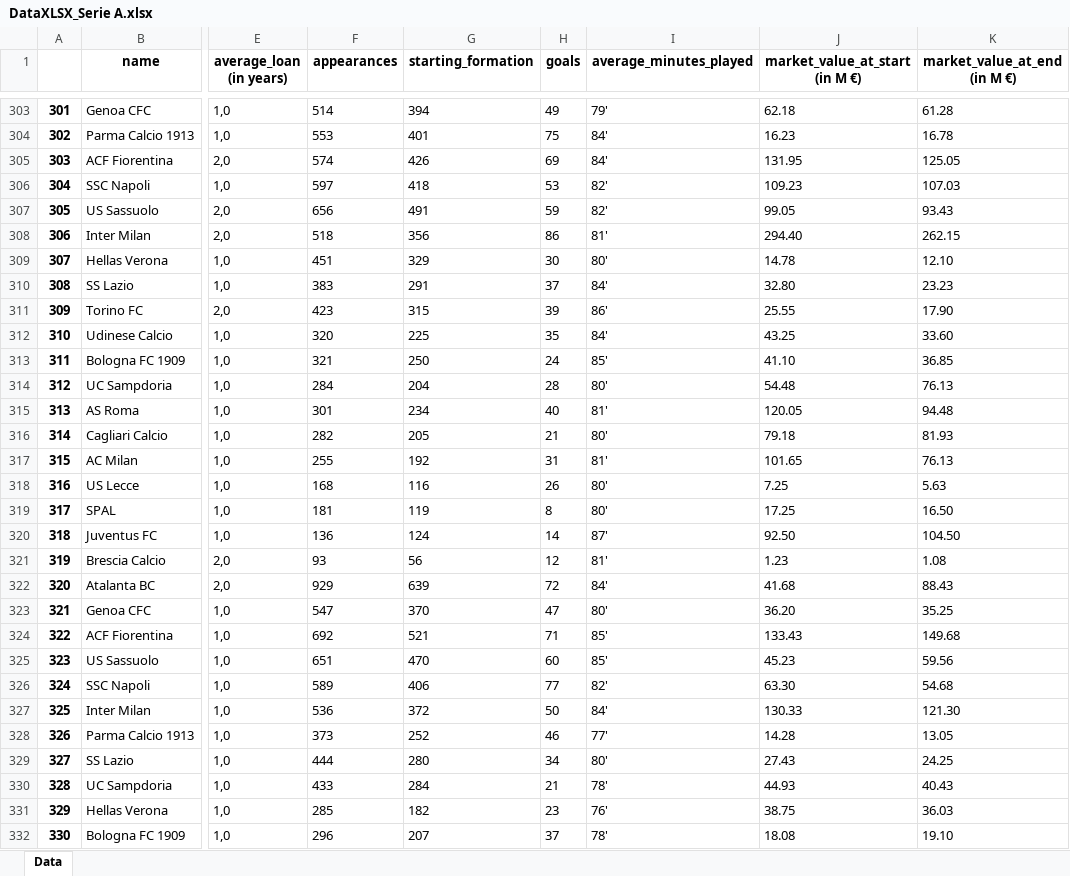
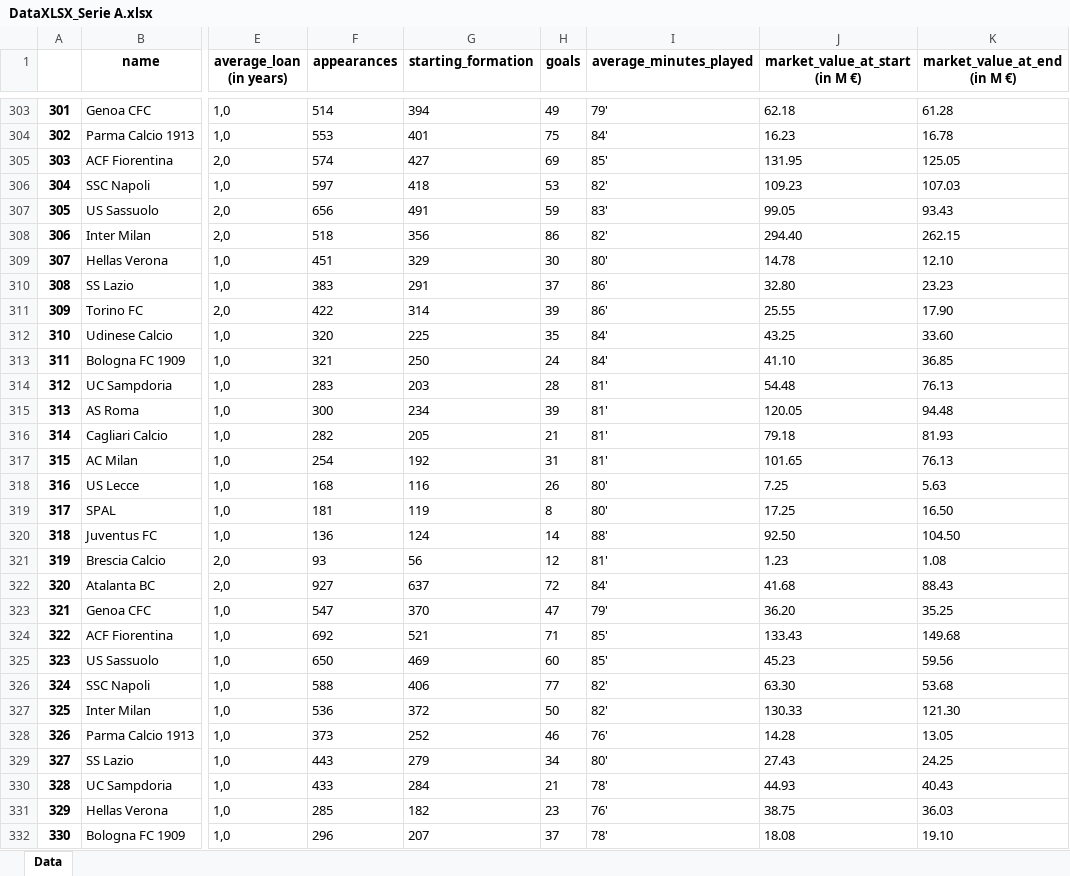
Before and after one commit to drdofx/ds-and-ml, an Excel workbook: dataset/loan_player_data/DataXLSX_Serie A.xlsx, sheet Data, drawn as a sheet; only a part is shown, gaps mark what is left out; values as stored, in another font and other column widths than the file's, no borders; the diff covers the shown part only; the diff names each change by its address in the sheet, - before the commit and + after, or states it on an @@ line.

Commit message:
update scraped data

```diff
--- a/dataset/loan_player_data/DataXLSX_Serie A.xlsx (sheet Data)
+++ b/dataset/loan_player_data/DataXLSX_Serie A.xlsx (sheet Data)
-G305 (starting_formation): 426
+G305 (starting_formation): 427
-I305 (average_minutes_played): 84'
+I305 (average_minutes_played): 85'
-I307 (average_minutes_played): 82'
+I307 (average_minutes_played): 83'
-I308 (average_minutes_played): 81'
+I308 (average_minutes_played): 82'
-I310 (average_minutes_played): 84'
+I310 (average_minutes_played): 86'
-F311 (appearances): 423
+F311 (appearances): 422
-G311 (starting_formation): 315
+G311 (starting_formation): 314
-I313 (average_minutes_played): 85'
+I313 (average_minutes_played): 84'
-F314 (appearances): 284
+F314 (appearances): 283
-G314 (starting_formation): 204
+G314 (starting_formation): 203
-I314 (average_minutes_played): 80'
+I314 (average_minutes_played): 81'
-F315 (appearances): 301
+F315 (appearances): 300
-H315 (goals): 40
+H315 (goals): 39
-I316 (average_minutes_played): 80'
+I316 (average_minutes_played): 81'
-F317 (appearances): 255
+F317 (appearances): 254
-I320 (average_minutes_played): 87'
+I320 (average_minutes_played): 88'
-F322 (appearances): 929
+F322 (appearances): 927
-G322 (starting_formation): 639
+G322 (starting_formation): 637
-I323 (average_minutes_played): 80'
+I323 (average_minutes_played): 79'
-F325 (appearances): 651
+F325 (appearances): 650
-G325 (starting_formation): 470
+G325 (starting_formation): 469
-F326 (appearances): 589
+F326 (appearances): 588
-K326 (market_value_at_end (in M €)): 54.68
+K326 (market_value_at_end (in M €)): 53.68
-I327 (average_minutes_played): 84'
+I327 (average_minutes_played): 82'
-I328 (average_minutes_played): 77'
+I328 (average_minutes_played): 76'
-F329 (appearances): 444
+F329 (appearances): 443
-G329 (starting_formation): 280
+G329 (starting_formation): 279
```
Also changed, not shown: 247 edited cells elsewhere in this sheet, dataset/loan_player_data/DataXLSX_Bundesliga.xlsx, dataset/loan_player_data/DataXLSX_La Liga.xlsx, 7 other files.
